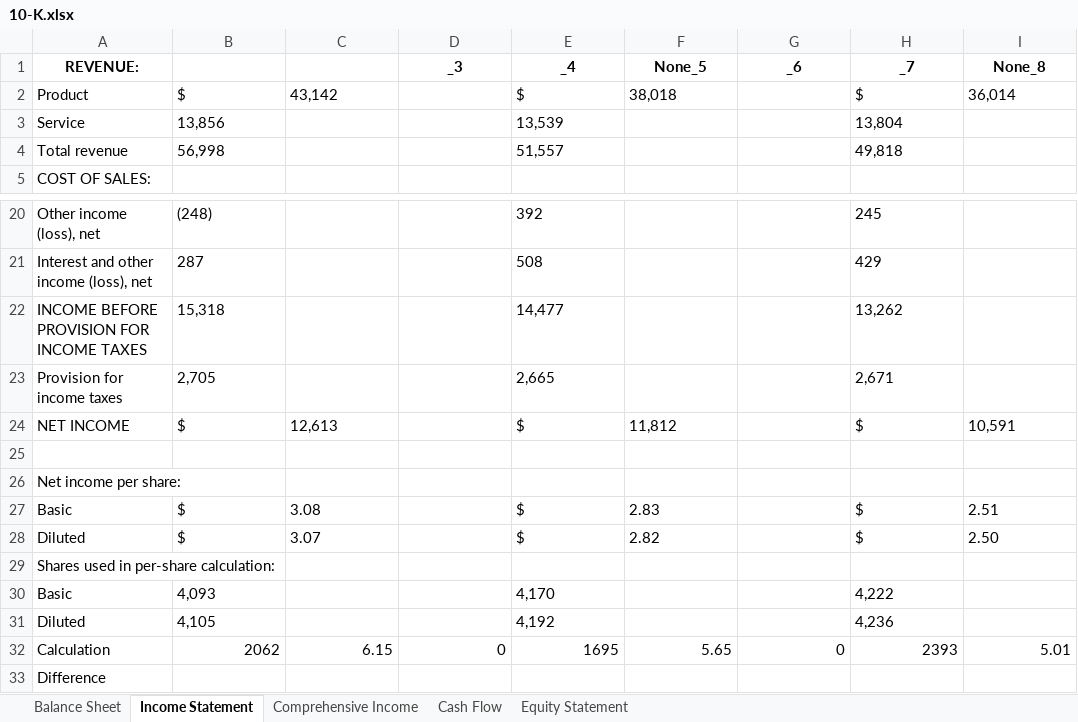
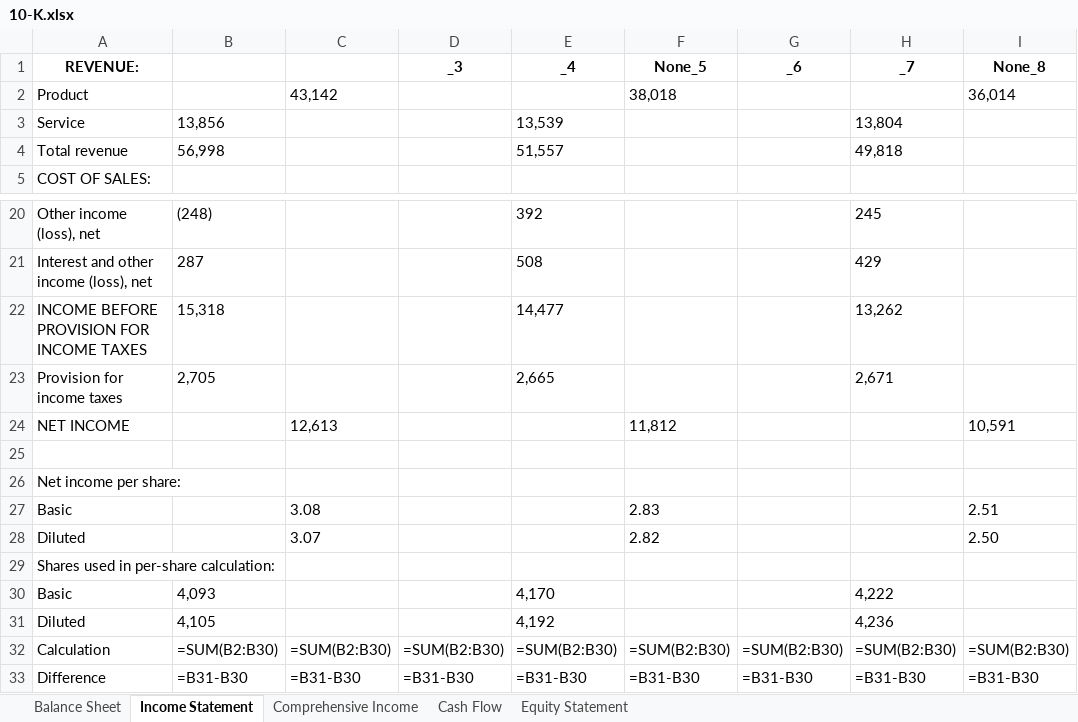
Before and after one commit to Manu270/Financial-Statement-Report, an Excel workbook: outputs/10-K.xlsx, sheet Income Statement, drawn as a sheet; only a part is shown, gaps mark what is left out; values as stored, in another font and other column widths than the file's, no borders; formulas without a stored value are shown as written; removed rows and columns are numbered as before the commit, all else as after; the diff names each change by its address in the sheet, - before the commit and + after, or states it on an @@ line.

```diff
--- a/outputs/10-K.xlsx (sheet Income Statement)
+++ b/outputs/10-K.xlsx (sheet Income Statement)
-B2: $
+B2: (empty)
-E2 (_4): $
+E2 (_4): (empty)
-H2 (_7): $
+H2 (_7): (empty)
-B24: $
+B24: (empty)
-E24 (_4): $
+E24 (_4): (empty)
-H24 (_7): $
+H24 (_7): (empty)
-B27:B28: $
+B27:B28: (empty)
-E27:E28 (_4): $
+E27:E28 (_4): (empty)
-H27:H28 (_7): $
+H27:H28 (_7): (empty)
-row 32: Calculation | 2062 | 6.15 | 0 | 1695 | 5.65 | 0 | 2393 | 5.01
-row 33: Difference
+row 32: Calculation | =SUM(B2:B30) | =SUM(B2:B30) | =SUM(B2:B30) | =SUM(B2:B30) | =SUM(B2:B30) | =SUM(B2:B30) | =SUM(B2:B30) | =SUM(B2:B30)
+row 33: Difference | =B31-B30 | =B31-B30 | =B31-B30 | =B31-B30 | =B31-B30 | =B31-B30 | =B31-B30 | =B31-B30
```
Also changed, not shown: sheet Equity Statement, sheet Balance Sheet, sheet Cash Flow, sheet Comprehensive Income, 5 other files.
